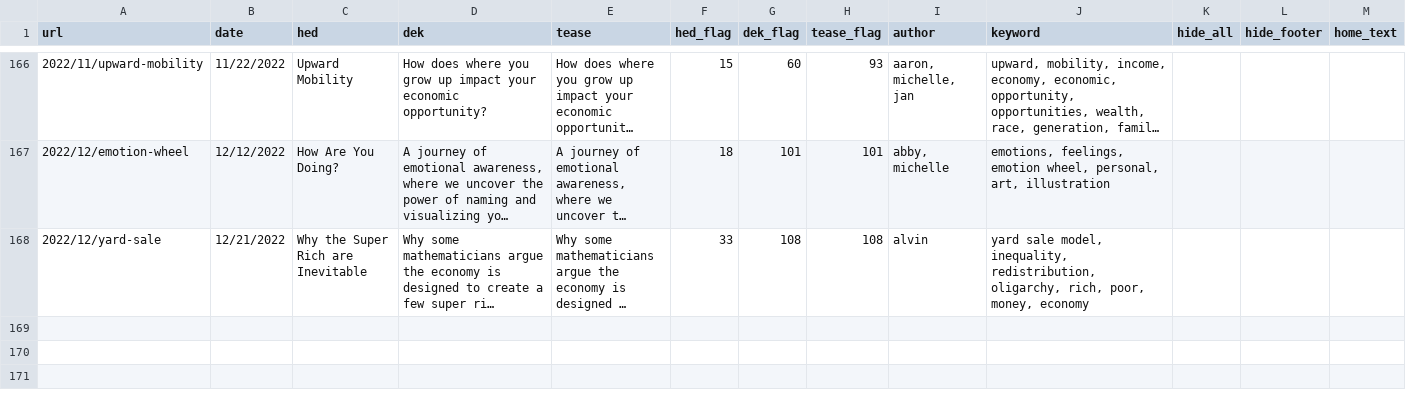
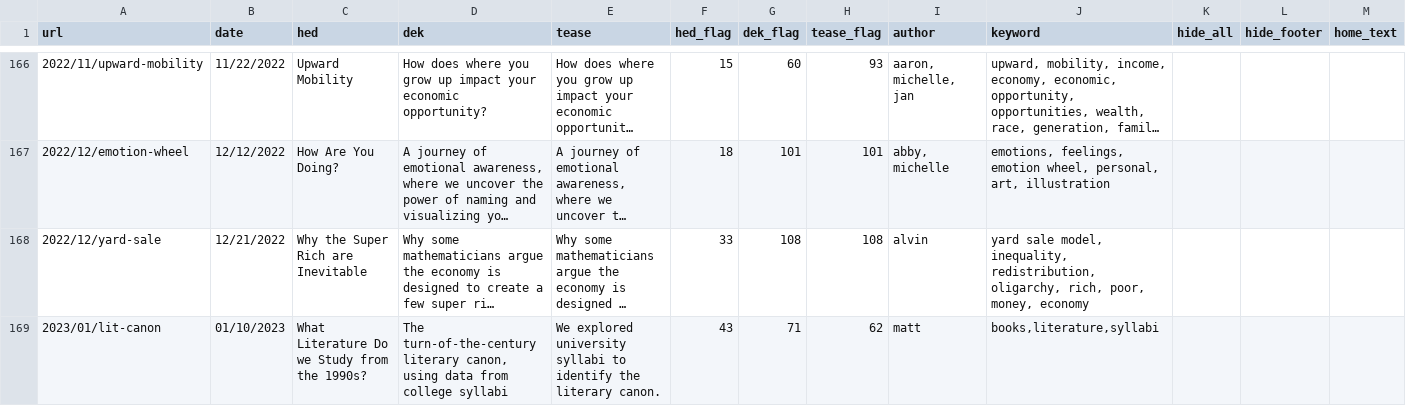
Before and after one commit to the-pudding/website, a CSV file: src/data/stories.csv, drawn as a sheet; only a part is shown, gaps mark what is left out; long unchanged cells end in …; rows hold the shown columns only; the diff names each change by its address in the sheet, - before the commit and + after, or states it on an @@ line.

Commit message:
publish lit canon

```diff
--- a/src/data/stories.csv
+++ b/src/data/stories.csv
+row 169: 2023/01/lit-canon | 01/10/2023 | What Literature Do we Study from the 1990s? | The turn-of-the-century literary canon, using data from college syllabi | We explored university syllabi to identify the literary canon. | 43 | 71 | 62 | matt | books,literature,syllabi
```
Also changed, not shown: 8 other files.
